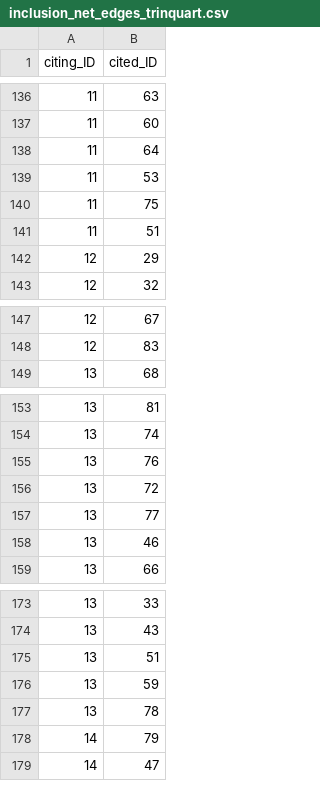
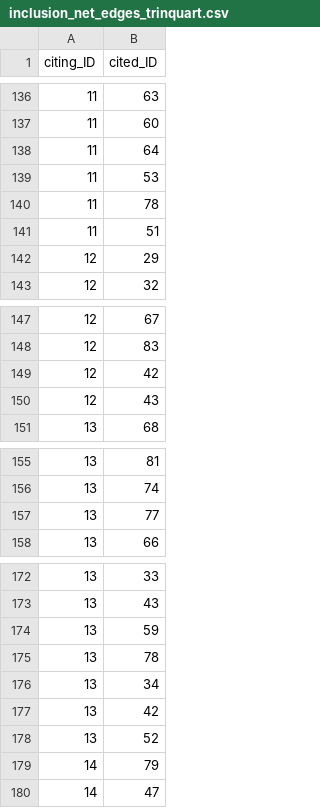
Before and after one commit to infoqualitylab/author_network_analysis, a CSV file: Salt/data/databank_deposit_version_2/inclusion_net_edges_trinquart.csv, drawn as a sheet; only a part is shown, gaps mark what is left out.

Commit message:
Update inclusion_net_edges_trinquart.csv

```diff
--- a/Salt/data/databank_deposit_version_2/inclusion_net_edges_trinquart.csv
+++ b/Salt/data/databank_deposit_version_2/inclusion_net_edges_trinquart.csv
@@ -139,3 +139,3 @@
 11,53
-11,75
+11,78
 11,51
@@ -148,2 +148,4 @@
 12,83
+12,42
+12,43
 13,68
@@ -154,6 +156,3 @@
 13,74
-13,76
-13,72
 13,77
-13,46
 13,66
@@ -174,5 +173,7 @@
 13,43
-13,51
 13,59
 13,78
+13,34
+13,42
+13,52
 14,79
```
